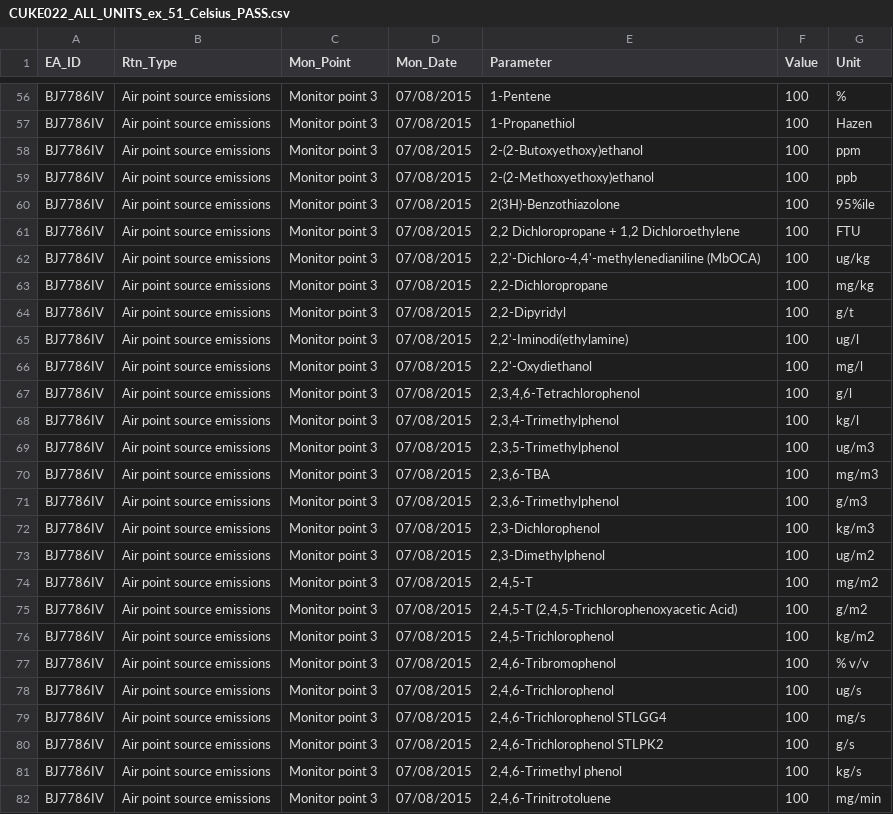
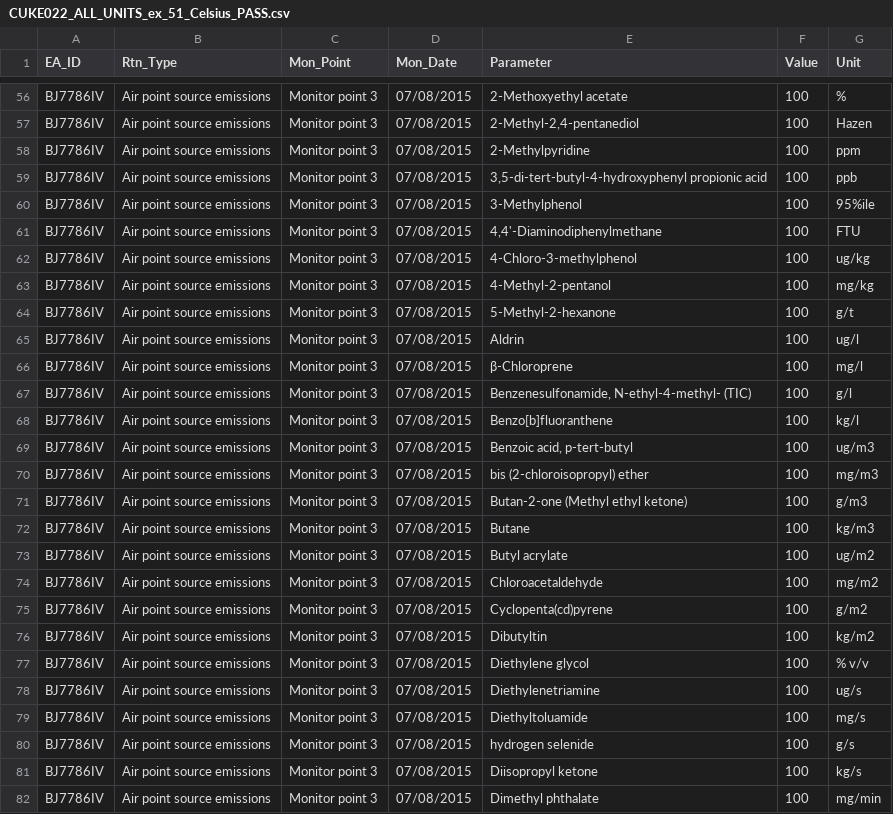
Before and after one commit to EnvironmentAgency/data-returns-acceptance-tests, a CSV file: features/support/files/Initial_Validation/CUKE022_ALL_UNITS_ex_51_Celsius_PASS.csv, drawn as a sheet; only a part is shown, gaps mark what is left out; the diff covers the shown part only; the diff names each change by its address in the sheet, - before the commit and + after, or states it on an @@ line.

```diff
--- a/features/support/files/Initial_Validation/CUKE022_ALL_UNITS_ex_51_Celsius_PASS.csv
+++ b/features/support/files/Initial_Validation/CUKE022_ALL_UNITS_ex_51_Celsius_PASS.csv
-E56 (Parameter): 1-Pentene
+E56 (Parameter): 2-Methoxyethyl acetate
-E57 (Parameter): 1-Propanethiol
+E57 (Parameter): 2-Methyl-2,4-pentanediol
-E58 (Parameter): 2-(2-Butoxyethoxy)ethanol
+E58 (Parameter): 2-Methylpyridine
-E59 (Parameter): 2-(2-Methoxyethoxy)ethanol
+E59 (Parameter): 3,5-di-tert-butyl-4-hydroxyphenyl propionic acid
-E60 (Parameter): 2(3H)-Benzothiazolone
+E60 (Parameter): 3-Methylphenol
-E61 (Parameter): 2,2 Dichloropropane + 1,2 Dichloroethylene
+E61 (Parameter): 4,4'-Diaminodiphenylmethane
-E62 (Parameter): 2,2'-Dichloro-4,4'-methylenedianiline (MbOCA)
+E62 (Parameter): 4-Chloro-3-methylphenol
-E63 (Parameter): 2,2-Dichloropropane
+E63 (Parameter): 4-Methyl-2-pentanol
-E64 (Parameter): 2,2-Dipyridyl
+E64 (Parameter): 5-Methyl-2-hexanone
-E65 (Parameter): 2,2'-Iminodi(ethylamine)
+E65 (Parameter): Aldrin
-E66 (Parameter): 2,2'-Oxydiethanol
+E66 (Parameter): β-Chloroprene
-E67 (Parameter): 2,3,4,6-Tetrachlorophenol
+E67 (Parameter): Benzenesulfonamide, N-ethyl-4-methyl- (TIC)
-E68 (Parameter): 2,3,4-Trimethylphenol
+E68 (Parameter): Benzo[b]fluoranthene
-E69 (Parameter): 2,3,5-Trimethylphenol
+E69 (Parameter): Benzoic acid, p-tert-butyl
-E70 (Parameter): 2,3,6-TBA
+E70 (Parameter): bis (2-chloroisopropyl) ether
-E71 (Parameter): 2,3,6-Trimethylphenol
+E71 (Parameter): Butan-2-one (Methyl ethyl ketone)
-E72 (Parameter): 2,3-Dichlorophenol
+E72 (Parameter): Butane
-E73 (Parameter): 2,3-Dimethylphenol
+E73 (Parameter): Butyl acrylate
-E74 (Parameter): 2,4,5-T
+E74 (Parameter): Chloroacetaldehyde
-E75 (Parameter): 2,4,5-T (2,4,5-Trichlorophenoxyacetic Acid)
+E75 (Parameter): Cyclopenta(cd)pyrene
-E76 (Parameter): 2,4,5-Trichlorophenol
+E76 (Parameter): Dibutyltin
-E77 (Parameter): 2,4,6-Tribromophenol
+E77 (Parameter): Diethylene glycol
-E78 (Parameter): 2,4,6-Trichlorophenol
+E78 (Parameter): Diethylenetriamine
-E79 (Parameter): 2,4,6-Trichlorophenol STLGG4
+E79 (Parameter): Diethyltoluamide
-E80 (Parameter): 2,4,6-Trichlorophenol STLPK2
+E80 (Parameter): hydrogen selenide
-E81 (Parameter): 2,4,6-Trimethyl phenol
+E81 (Parameter): Diisopropyl ketone
-E82 (Parameter): 2,4,6-Trinitrotoluene
+E82 (Parameter): Dimethyl phthalate
```
Also changed, not shown: 133 edited cells elsewhere in this file, features/support/files/Initial_Validation/CUKE018_ALL_PARAMETERS_ALL_CAPS_PASS.csv, features/support/files/Initial_Validation/CUKE030_ALL_QUALIFIERS_MIXED_CASE_PASS.csv, 3 other files.
